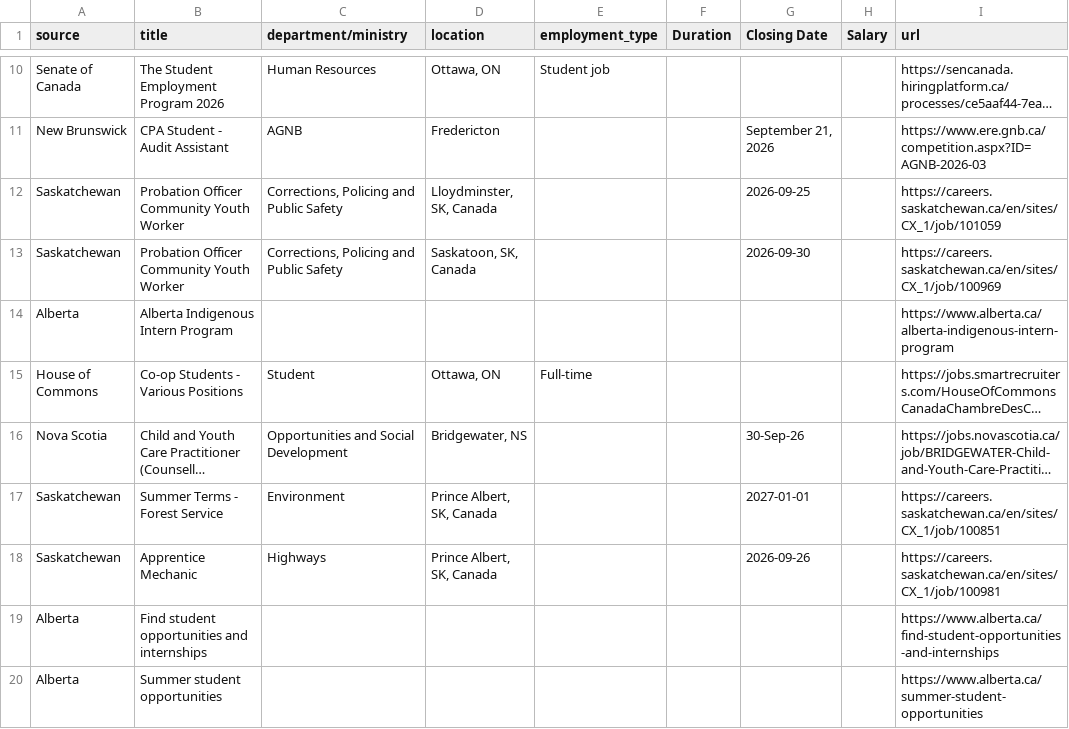
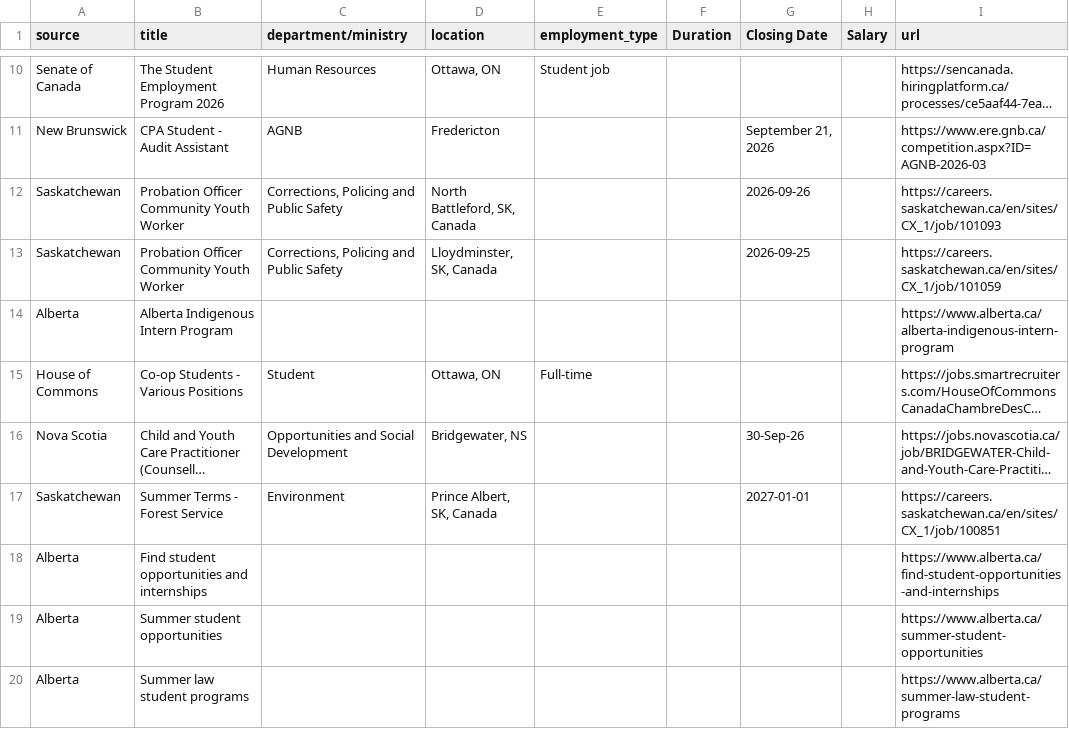
Before and after one commit to Glocal-Open-Source/showcase, a CSV file: scripts/scraped_jobs.csv, drawn as a sheet; only a part is shown, gaps mark what is left out; the shorter side is filled out with more unchanged rows; long unchanged cells end in …; removed rows and columns are numbered as before the commit, all else as after; the diff covers the shown part only; the diff names each change by its address in the sheet, - before the commit and + after, or states it on an @@ line.

```diff
--- a/scripts/scraped_jobs.csv
+++ b/scripts/scraped_jobs.csv
+row 12: Saskatchewan | Probation Officer Community Youth Worker | Corrections, Policing and Public Safety | North Battleford, SK, Canada |  |  | 2026-09-26 |  | https://careers.saskatchewan.ca/en/sites/CX_1/job/101093
-row 13: Saskatchewan | Probation Officer Community Youth Worker | Corrections, Policing and Public Safety | Saskatoon, SK, Canada |  |  | 2026-09-30 |  | https://careers.saskatchewan.ca/en/sites/CX_1/job/100969
-row 18: Saskatchewan | Apprentice Mechanic | Highways | Prince Albert, SK, Canada |  |  | 2026-09-26 |  | https://careers.saskatchewan.ca/en/sites/CX_1/job/100981
```
Also changed, not shown: 17 added rows, 10 removed rows, 1 moved row and 1 edited cell elsewhere in this file, 1 other file.
